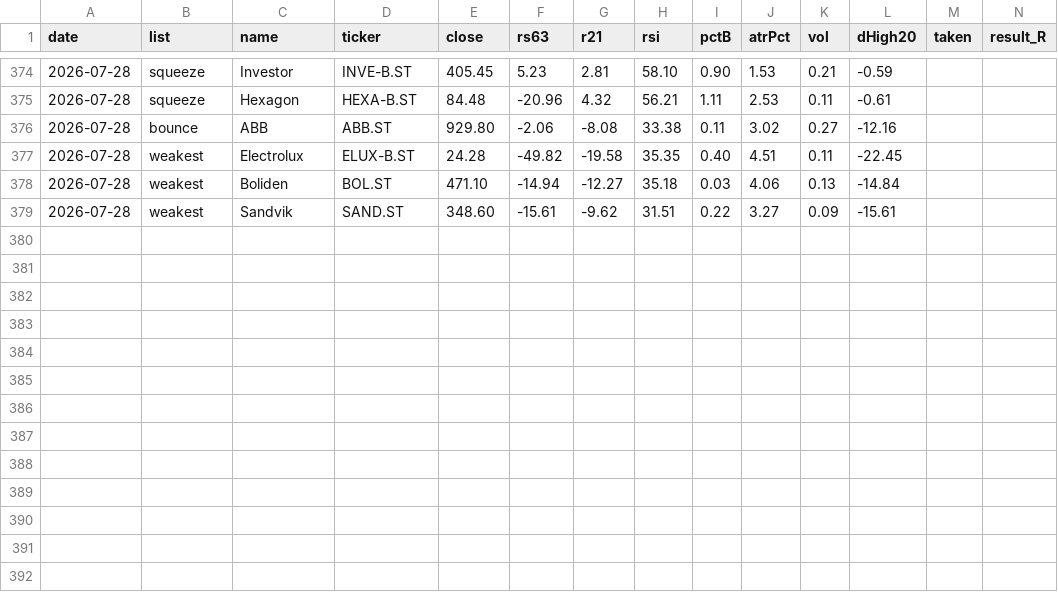
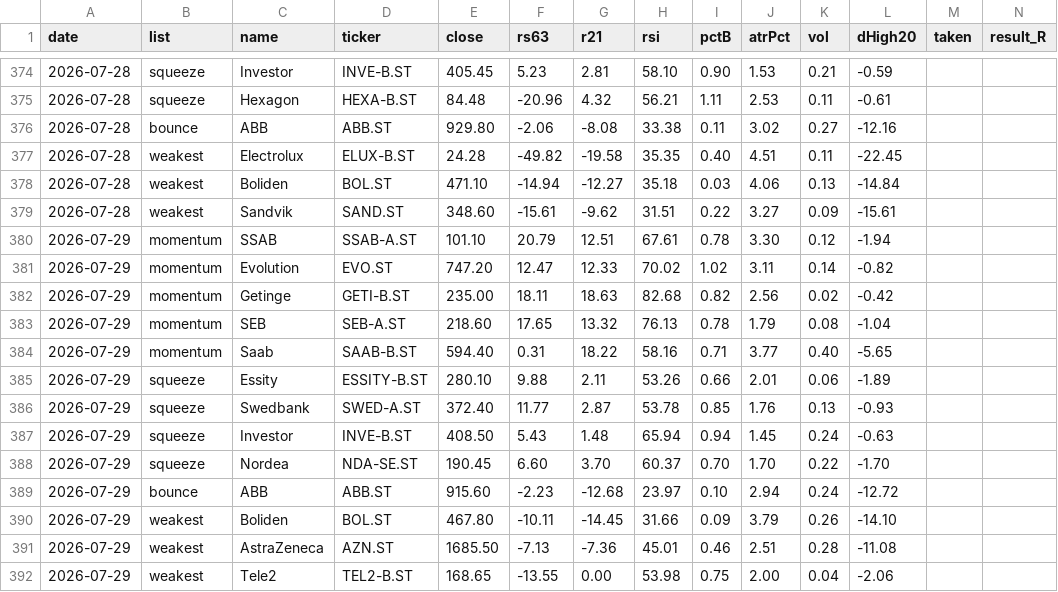
Before and after one commit to alexgianni777-tech/omxs30, a CSV file: candidates-log.csv, drawn as a sheet; only a part is shown, gaps mark what is left out; rows hold the shown columns only; the diff names each change by its address in the sheet, - before the commit and + after, or states it on an @@ line.

```diff
--- a/candidates-log.csv
+++ b/candidates-log.csv
+row 380: 2026-07-29 | momentum | SSAB | SSAB-A.ST | 101.10 | 20.79 | 12.51 | 67.61 | 0.78 | 3.30 | 0.12 | -1.94
+row 381: 2026-07-29 | momentum | Evolution | EVO.ST | 747.20 | 12.47 | 12.33 | 70.02 | 1.02 | 3.11 | 0.14 | -0.82
+row 382: 2026-07-29 | momentum | Getinge | GETI-B.ST | 235.00 | 18.11 | 18.63 | 82.68 | 0.82 | 2.56 | 0.02 | -0.42
+row 383: 2026-07-29 | momentum | SEB | SEB-A.ST | 218.60 | 17.65 | 13.32 | 76.13 | 0.78 | 1.79 | 0.08 | -1.04
+row 384: 2026-07-29 | momentum | Saab | SAAB-B.ST | 594.40 | 0.31 | 18.22 | 58.16 | 0.71 | 3.77 | 0.40 | -5.65
+row 385: 2026-07-29 | squeeze | Essity | ESSITY-B.ST | 280.10 | 9.88 | 2.11 | 53.26 | 0.66 | 2.01 | 0.06 | -1.89
+row 386: 2026-07-29 | squeeze | Swedbank | SWED-A.ST | 372.40 | 11.77 | 2.87 | 53.78 | 0.85 | 1.76 | 0.13 | -0.93
+row 387: 2026-07-29 | squeeze | Investor | INVE-B.ST | 408.50 | 5.43 | 1.48 | 65.94 | 0.94 | 1.45 | 0.24 | -0.63
+row 388: 2026-07-29 | squeeze | Nordea | NDA-SE.ST | 190.45 | 6.60 | 3.70 | 60.37 | 0.70 | 1.70 | 0.22 | -1.70
+row 389: 2026-07-29 | bounce | ABB | ABB.ST | 915.60 | -2.23 | -12.68 | 23.97 | 0.10 | 2.94 | 0.24 | -12.72
+row 390: 2026-07-29 | weakest | Boliden | BOL.ST | 467.80 | -10.11 | -14.45 | 31.66 | 0.09 | 3.79 | 0.26 | -14.10
+row 391: 2026-07-29 | weakest | AstraZeneca | AZN.ST | 1685.50 | -7.13 | -7.36 | 45.01 | 0.46 | 2.51 | 0.28 | -11.08
+row 392: 2026-07-29 | weakest | Tele2 | TEL2-B.ST | 168.65 | -13.55 | 0.00 | 53.98 | 0.75 | 2.00 | 0.04 | -2.06
```
